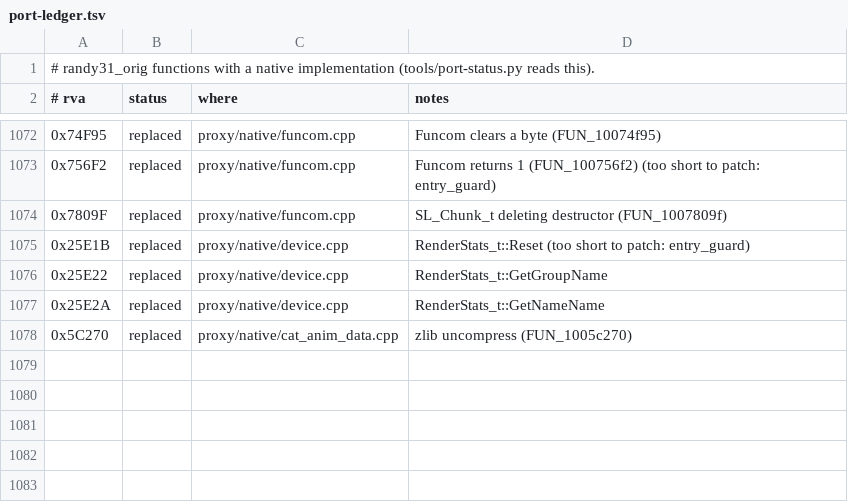
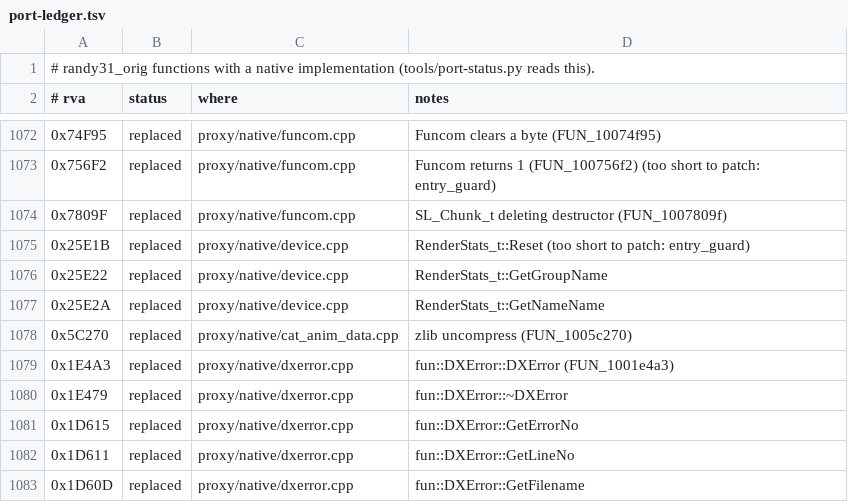
Before and after one commit to wannabuh/ao-vk, a TSV file: docs/port-ledger.tsv, drawn as a sheet; only a part is shown, gaps mark what is left out.

Commit message:
native: fun::DXError's members (DisplaySystem imports them)
The constructor / destructor and GetErrorNo / GetLineNo / GetFilename, so a DXError
is made by our own code (dxerror::Throw now builds it) and DisplaySystem's
accessors work without the original's. The class's vtable stays the original's for
now (it moves with the data mirror); the std::exception base is msvcr100's.
native_check and the plain / statics / materials / texture scenes are unchanged.

```diff
--- a/docs/port-ledger.tsv
+++ b/docs/port-ledger.tsv
@@ -1078 +1078,6 @@
 0x5C270	replaced	proxy/native/cat_anim_data.cpp	zlib uncompress (FUN_1005c270)
+0x1E4A3	replaced	proxy/native/dxerror.cpp	fun::DXError::DXError (FUN_1001e4a3)
+0x1E479	replaced	proxy/native/dxerror.cpp	fun::DXError::~DXError
+0x1D615	replaced	proxy/native/dxerror.cpp	fun::DXError::GetErrorNo
+0x1D611	replaced	proxy/native/dxerror.cpp	fun::DXError::GetLineNo
+0x1D60D	replaced	proxy/native/dxerror.cpp	fun::DXError::GetFilename
```
Also changed, not shown: 1 other file.
